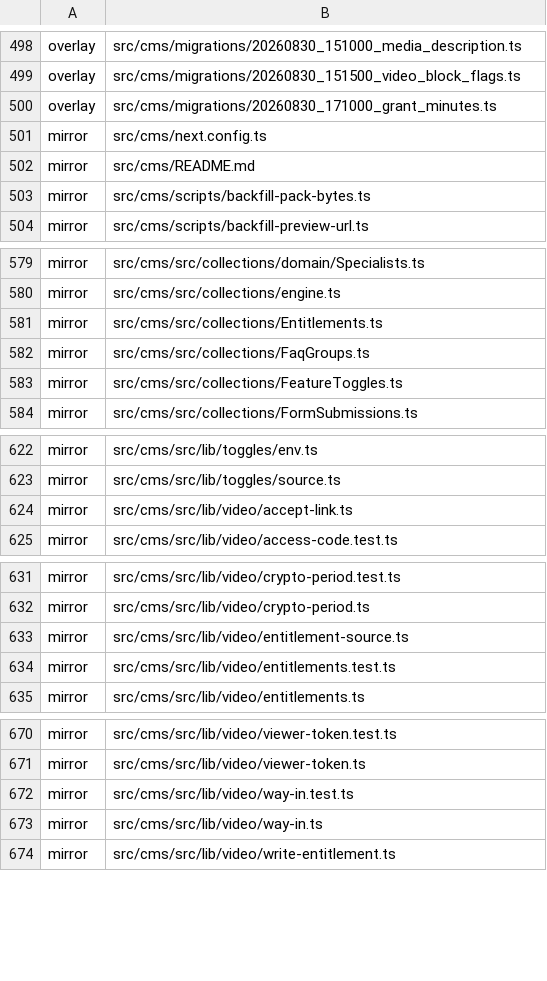
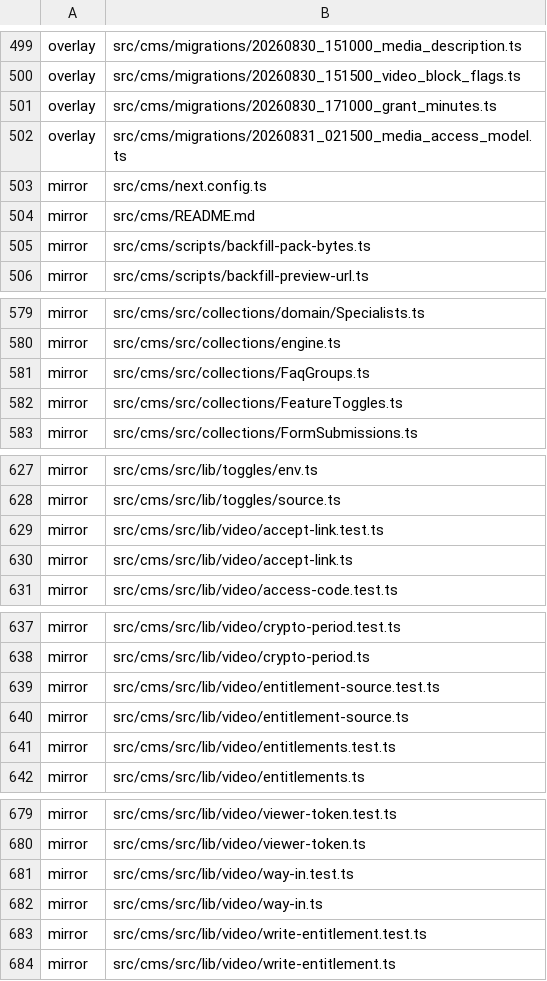
Before and after one commit to Vovanda/WebHolyGrail, a TSV file: template-registry.tsv, drawn as a sheet; only a part is shown, gaps mark what is left out; removed rows and columns are numbered as before the commit, all else as after; the diff covers the shown part only; the diff names each change by its address in the sheet, - before the commit and + after, or states it on an @@ line.

```diff
--- a/template-registry.tsv
+++ b/template-registry.tsv
+row 502: overlay | src/cms/migrations/20260831_021500_media_access_model.ts
-row 581: mirror | src/cms/src/collections/Entitlements.ts
+row 629: mirror | src/cms/src/lib/video/accept-link.test.ts
+row 639: mirror | src/cms/src/lib/video/entitlement-source.test.ts
+row 683: mirror | src/cms/src/lib/video/write-entitlement.test.ts
```
Also changed, not shown: 9 added rows, 2 removed rows and 1 edited cell elsewhere in this file, 5 other files.
